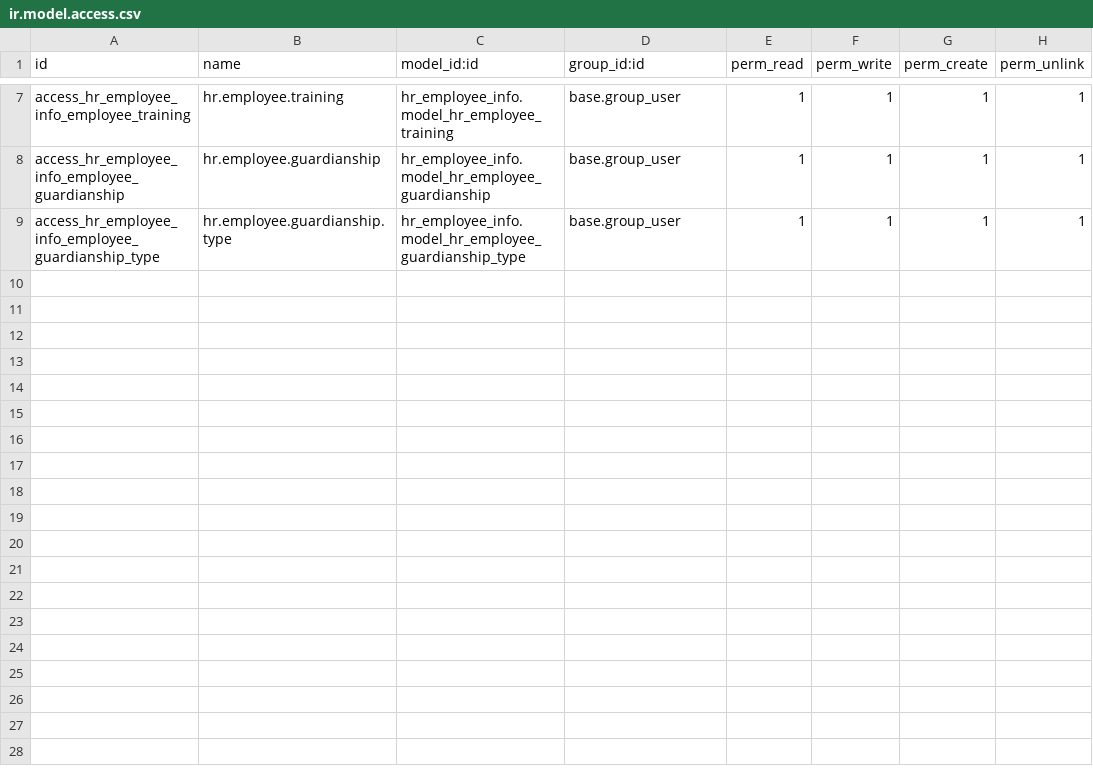
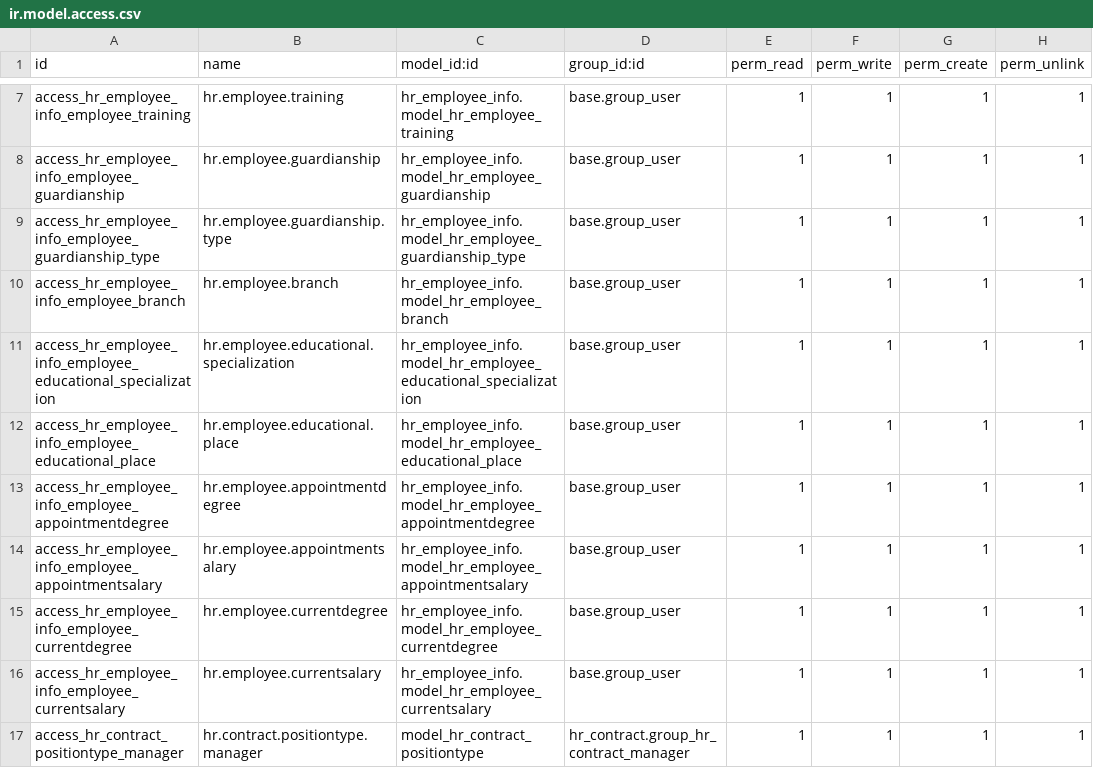
Before and after one commit to rlfss/CIM, a CSV file: hr_employee_info/security/ir.model.access.csv, drawn as a sheet; only a part is shown, gaps mark what is left out.

Commit message:
hr_employee_info

```diff
--- a/hr_employee_info/security/ir.model.access.csv
+++ b/hr_employee_info/security/ir.model.access.csv
@@ -9 +9,9 @@ access_hr_employee_info_employee_guardianship,hr.employee.guardianship,hr_employ
 access_hr_employee_info_employee_guardianship_type,hr.employee.guardianship.type,hr_employee_info.model_hr_employee_guardianship_type,base.group_user,1,1,1,1
+access_hr_employee_info_employee_branch,hr.employee.branch,hr_employee_info.model_hr_employee_branch,base.group_user,1,1,1,1
+access_hr_employee_info_employee_educational_specialization,hr.employee.educational.specialization,hr_employee_info.model_hr_employee_educational_specialization,base.group_user,1,1,1,1
+access_hr_employee_info_employee_educational_place,hr.employee.educational.place,hr_employee_info.model_hr_employee_educational_place,base.group_user,1,1,1,1
+access_hr_employee_info_employee_appointmentdegree,hr.employee.appointmentdegree,hr_employee_info.model_hr_employee_appointmentdegree,base.group_user,1,1,1,1
+access_hr_employee_info_employee_appointmentsalary,hr.employee.appointmentsalary,hr_employee_info.model_hr_employee_appointmentsalary,base.group_user,1,1,1,1
+access_hr_employee_info_employee_currentdegree,hr.employee.currentdegree,hr_employee_info.model_hr_employee_currentdegree,base.group_user,1,1,1,1
+access_hr_employee_info_employee_currentsalary,hr.employee.currentsalary,hr_employee_info.model_hr_employee_currentsalary,base.group_user,1,1,1,1
+access_hr_contract_positiontype_manager,hr.contract.positiontype.manager,model_hr_contract_positiontype,hr_contract.group_hr_contract_manager,1,1,1,1
```
Also changed, not shown: 7 other files.
